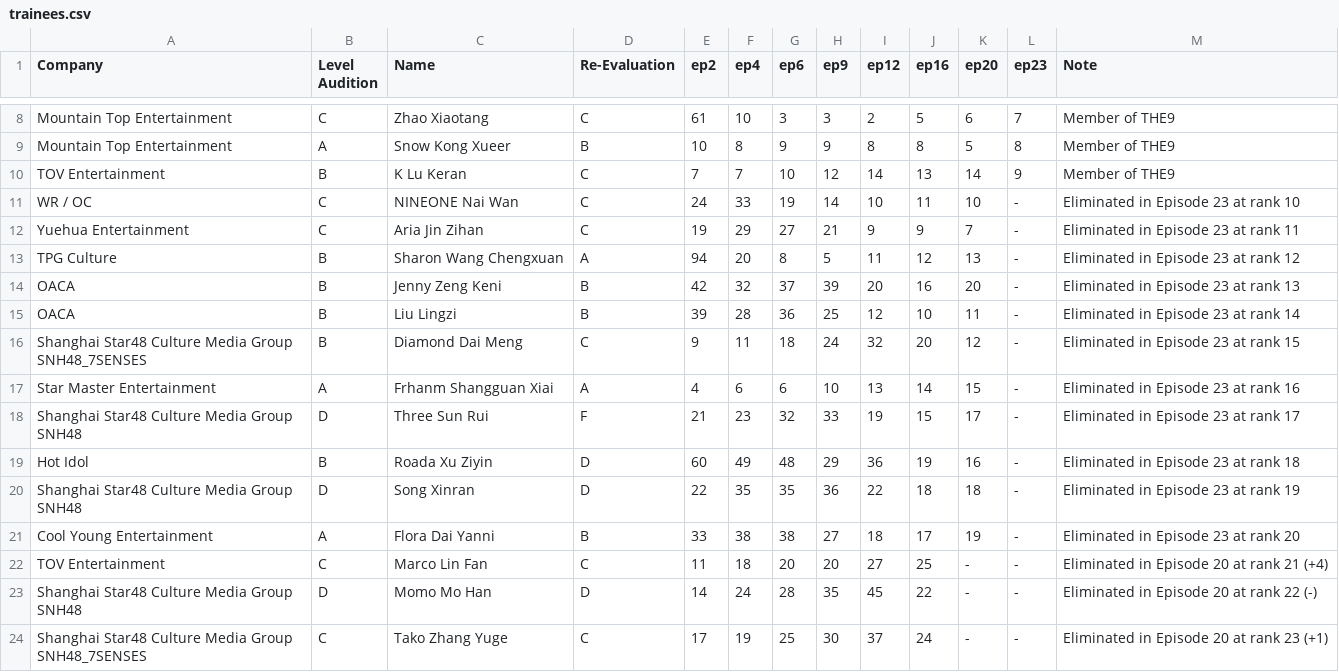
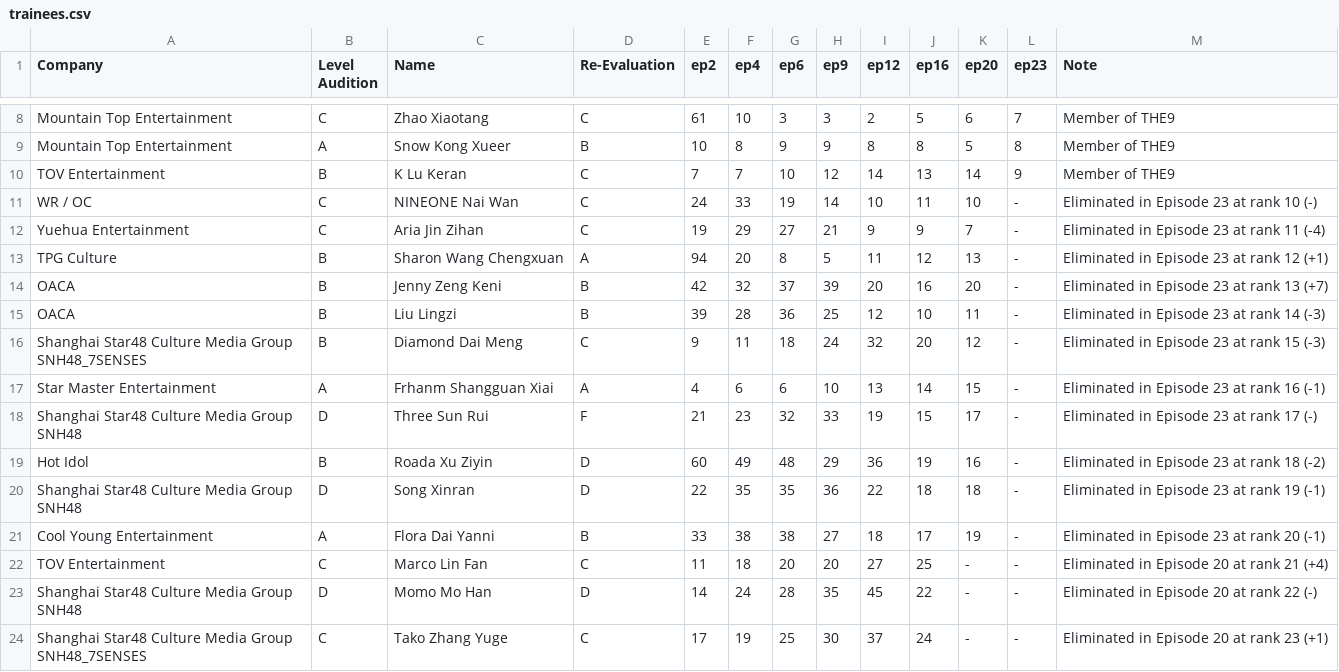
Before and after one commit to der2345/qcyn2-ranks, a CSV file: trainees.csv, drawn as a sheet; only a part is shown, gaps mark what is left out.

Commit message:
Update trainees.csv

```diff
--- a/trainees.csv
+++ b/trainees.csv
@@ -10,13 +10,13 @@ Mountain Top Entertainment,A,Snow Kong Xueer,B,10,8,9,9,8,8,5,8,Member of THE9,
 TOV Entertainment,B,K Lu Keran,C,7,7,10,12,14,13,14,9,Member of THE9,
-WR / OC,C,NINEONE Nai Wan,C,24,33,19,14,10,11,10,-,Eliminated in Episode 23 at rank 10,
-Yuehua Entertainment,C,Aria Jin Zihan,C,19,29,27,21,9,9,7,-,Eliminated in Episode 23 at rank 11,
-TPG Culture,B,Sharon Wang Chengxuan,A,94,20,8,5,11,12,13,-,Eliminated in Episode 23 at rank 12,
-OACA,B,Jenny Zeng Keni,B,42,32,37,39,20,16,20,-,Eliminated in Episode 23 at rank 13,
-OACA,B,Liu Lingzi,B,39,28,36,25,12,10,11,-,Eliminated in Episode 23 at rank 14,
-Shanghai Star48 Culture Media Group SNH48_7SENSES,B,Diamond Dai Meng,C,9,11,18,24,32,20,12,-,Eliminated in Episode 23 at rank 15,
-Star Master Entertainment,A,Frhanm Shangguan Xiai,A,4,6,6,10,13,14,15,-,Eliminated in Episode 23 at rank 16,
-Shanghai Star48 Culture Media Group SNH48,D,Three Sun Rui,F,21,23,32,33,19,15,17,-,Eliminated in Episode 23 at rank 17,
-Hot Idol,B,Roada Xu Ziyin,D,60,49,48,29,36,19,16,-,Eliminated in Episode 23 at rank 18,
-Shanghai Star48 Culture Media Group SNH48,D,Song Xinran,D,22,35,35,36,22,18,18,-,Eliminated in Episode 23 at rank 19,
-Cool Young Entertainment,A,Flora Dai Yanni,B,33,38,38,27,18,17,19,-,Eliminated in Episode 23 at rank 20,
+WR / OC,C,NINEONE Nai Wan,C,24,33,19,14,10,11,10,-,Eliminated in Episode 23 at rank 10 (-),
+Yuehua Entertainment,C,Aria Jin Zihan,C,19,29,27,21,9,9,7,-,Eliminated in Episode 23 at rank 11 (-4),
+TPG Culture,B,Sharon Wang Chengxuan,A,94,20,8,5,11,12,13,-,Eliminated in Episode 23 at rank 12 (+1),
+OACA,B,Jenny Zeng Keni,B,42,32,37,39,20,16,20,-,Eliminated in Episode 23 at rank 13 (+7),
+OACA,B,Liu Lingzi,B,39,28,36,25,12,10,11,-,Eliminated in Episode 23 at rank 14 (-3),
+Shanghai Star48 Culture Media Group SNH48_7SENSES,B,Diamond Dai Meng,C,9,11,18,24,32,20,12,-,Eliminated in Episode 23 at rank 15 (-3),
+Star Master Entertainment,A,Frhanm Shangguan Xiai,A,4,6,6,10,13,14,15,-,Eliminated in Episode 23 at rank 16 (-1),
+Shanghai Star48 Culture Media Group SNH48,D,Three Sun Rui,F,21,23,32,33,19,15,17,-,Eliminated in Episode 23 at rank 17 (-),
+Hot Idol,B,Roada Xu Ziyin,D,60,49,48,29,36,19,16,-,Eliminated in Episode 23 at rank 18 (-2),
+Shanghai Star48 Culture Media Group SNH48,D,Song Xinran,D,22,35,35,36,22,18,18,-,Eliminated in Episode 23 at rank 19 (-1),
+Cool Young Entertainment,A,Flora Dai Yanni,B,33,38,38,27,18,17,19,-,Eliminated in Episode 23 at rank 20 (-1),
 TOV Entertainment,C,Marco Lin Fan,C,11,18,20,20,27,25,-,-,Eliminated in Episode 20 at rank 21 (+4),
```
